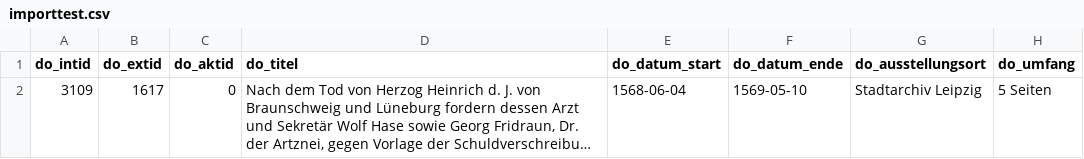
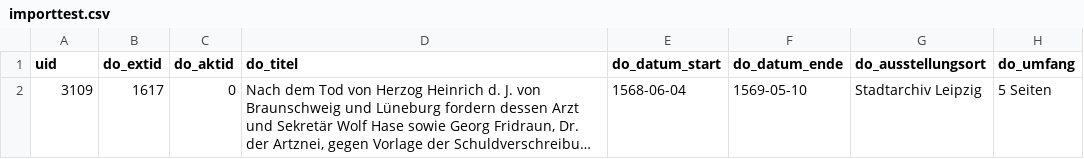
Before and after one commit to KayRail/csv-test, a CSV file: importtest.csv, drawn as a sheet; only a part is shown; long unchanged cells end in …; the diff names each change by its address in the sheet, - before the commit and + after, or states it on an @@ line.

Commit message:
Update importtest.csv

```diff
--- a/importtest.csv
+++ b/importtest.csv
-A1: do_intid
+A1: uid
```
